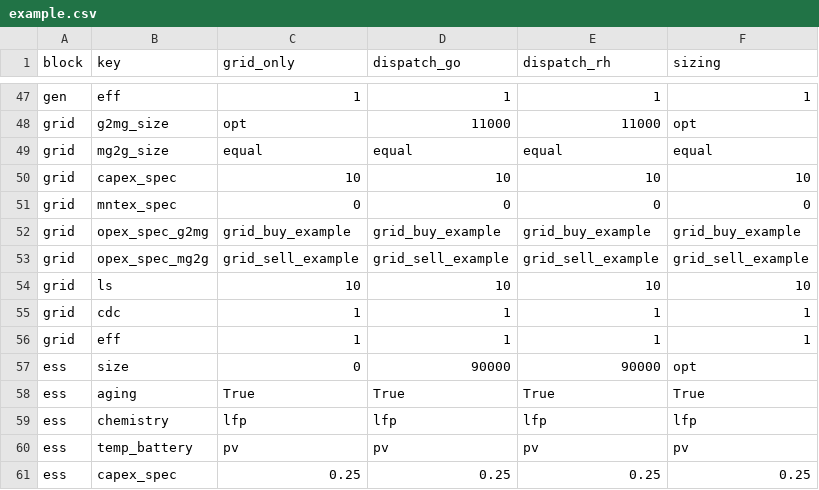
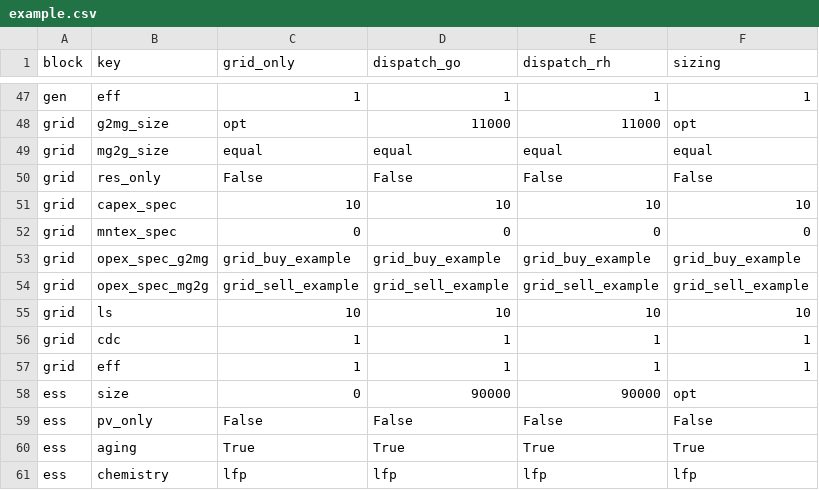
Before and after one commit to TUMFTM/REVOL-E-TION, a CSV file: input/scenarios/example.csv, drawn as a sheet; only a part is shown, gaps mark what is left out; the shorter side is filled out with more unchanged rows; the diff names each change by its address in the sheet, - before the commit and + after, or states it on an @@ line.

Commit message:
Added implementation "res to grid only" and "pv to storage only"

```diff
--- a/input/scenarios/example.csv
+++ b/input/scenarios/example.csv
+row 50: grid | res_only | False | False | False | False
+row 59: ess | pv_only | False | False | False | False
```
Also changed, not shown: 2 other files.
